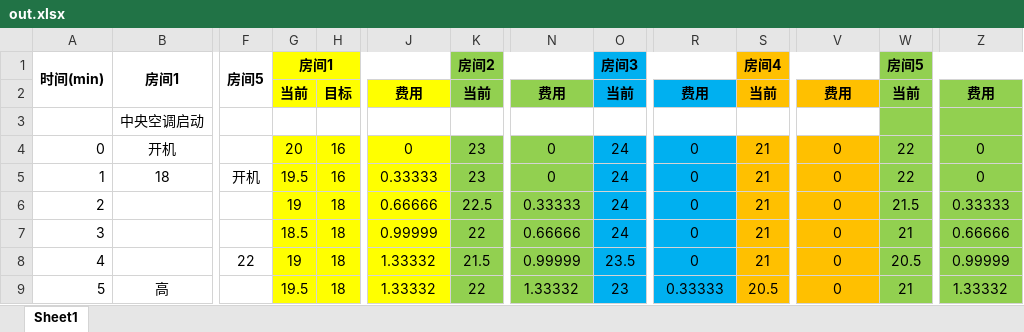
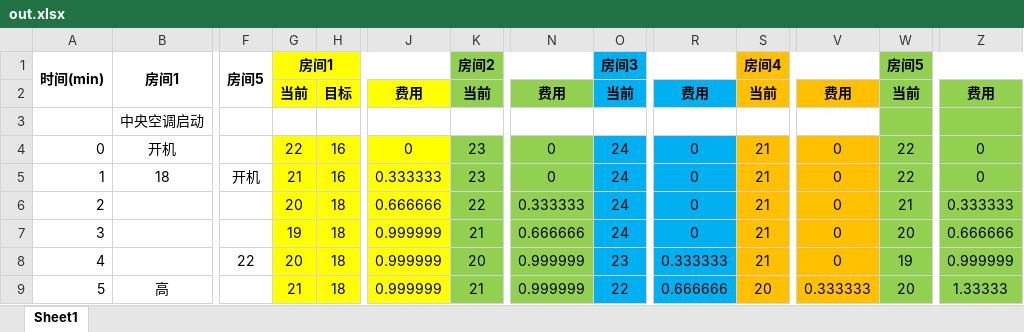
Before and after one commit to microwave173/nb_hotel_backend, an Excel workbook: server_test/out.xlsx, sheet Sheet1, drawn as a sheet; only a part is shown, gaps mark what is left out; values as stored, in another font and other column widths than the file's, no borders; the diff covers the shown part only; the diff names each change by its address in the sheet, - before the commit and + after, or states it on an @@ line.

```diff
--- a/server_test/out.xlsx (sheet Sheet1)
+++ b/server_test/out.xlsx (sheet Sheet1)
-G4: 20
+G4: 22
-G5: 19.5
+G5: 21
-J5: 0.33333
+J5: 0.333333
-G6: 19
+G6: 20
-J6: 0.66666
+J6: 0.666666
-K6: 22.5
+K6: 22
-N6: 0.33333
+N6: 0.333333
-W6: 21.5
+W6: 21
-Z6: 0.33333
+Z6: 0.333333
-G7: 18.5
+G7: 19
-J7: 0.99999
+J7: 0.999999
-K7: 22
+K7: 21
-N7: 0.66666
+N7: 0.666666
-W7: 21
+W7: 20
-Z7: 0.66666
+Z7: 0.666666
-G8: 19
+G8: 20
-J8:J9: 1.33332
+J8:J9: 0.999999
-K8: 21.5
+K8: 20
-N8: 0.99999
+N8: 0.999999
-O8: 23.5
+O8: 23
-R8: 0
+R8: 0.333333
-W8: 20.5
+W8: 19
-Z8: 0.99999
+Z8: 0.999999
-G9: 19.5
+G9: 21
-K9: 22
+K9: 21
-N9: 1.33332
+N9: 0.999999
-O9: 23
+O9: 22
-R9: 0.33333
+R9: 0.666666
-S9: 20.5
+S9: 20
-V9: 0
+V9: 0.333333
-W9: 21
+W9: 20
-Z9: 1.33332
+Z9: 1.33333
```
Also changed, not shown: 7 added rows, 7 removed rows and 229 edited cells elsewhere in this sheet, 4 other files.
